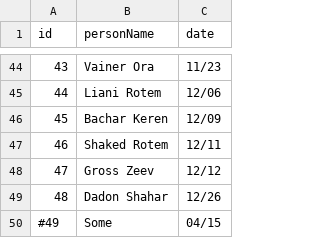
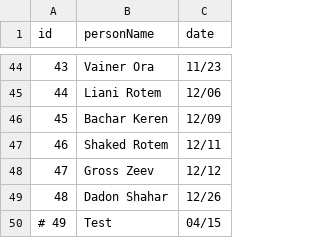
Before and after one commit to Davis8988/birthday-dashboard, a CSV file: birthdays.csv, drawn as a sheet; only a part is shown, gaps mark what is left out.

```diff
--- a/birthdays.csv
+++ b/birthdays.csv
@@ -49,2 +49,2 @@ id,personName,date
 48,Dadon Shahar,12/26
-#49,Some,04/15
+# 49,Test,04/15
```
Also changed, not shown: 1 other file.
